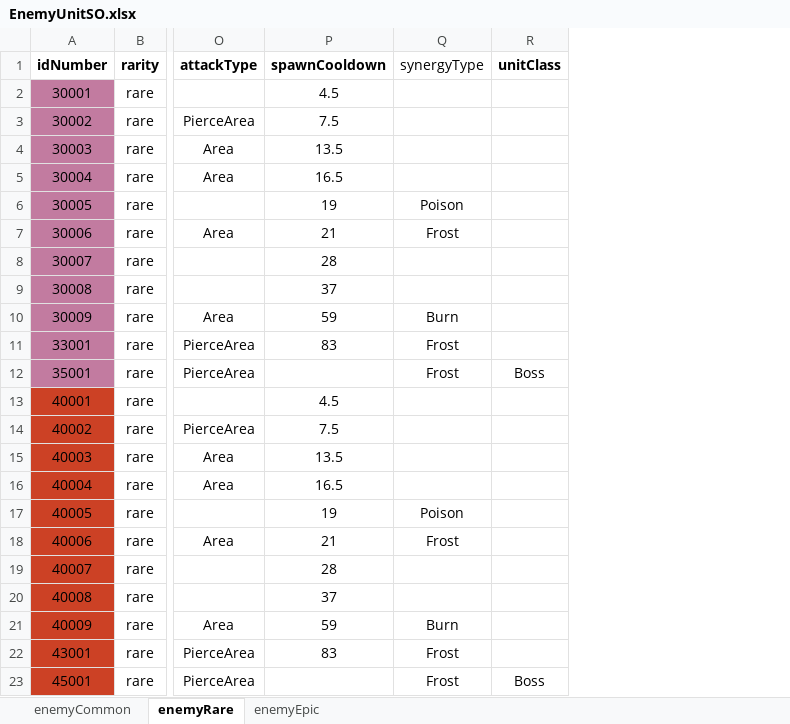
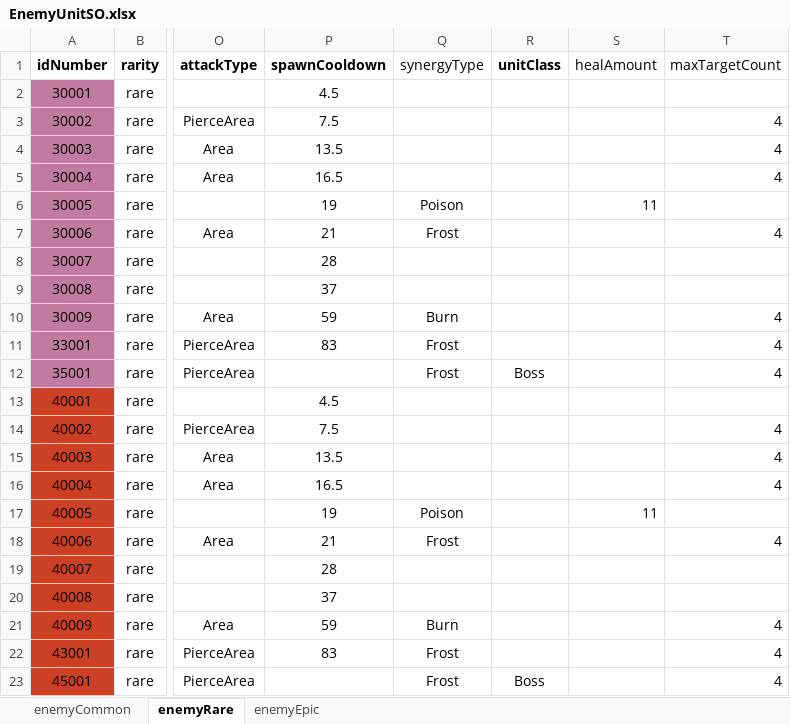
Before and after one commit to gyro1515/TeamProject_CheerUpMyHero, an Excel workbook: Assets/Excel/EnemyUnitSO.xlsx, sheet enemyRare, drawn as a sheet; only a part is shown, gaps mark what is left out; values as stored, in another font and other column widths than the file's, no borders; the diff names each change by its address in the sheet, - before the commit and + after, or states it on an @@ line.

```diff
--- a/Assets/Excel/EnemyUnitSO.xlsx (sheet enemyRare)
+++ b/Assets/Excel/EnemyUnitSO.xlsx (sheet enemyRare)
+column S (healAmount), rows 6-17: 11 |  |  |  |  |  |  |  |  |  |  | 11
+column T (maxTargetCount), rows 3-23: 4 | 4 | 4 |  | 4 |  |  | 4 | 4 | 4 |  | 4 | 4 | 4 |  | 4 |  |  | 4 | 4 | 4
```
Also changed, not shown: sheet enemyEpic, sheet enemyCommon, Assets/Excel/PlayerUnitSO.xlsx, 8 other files.
